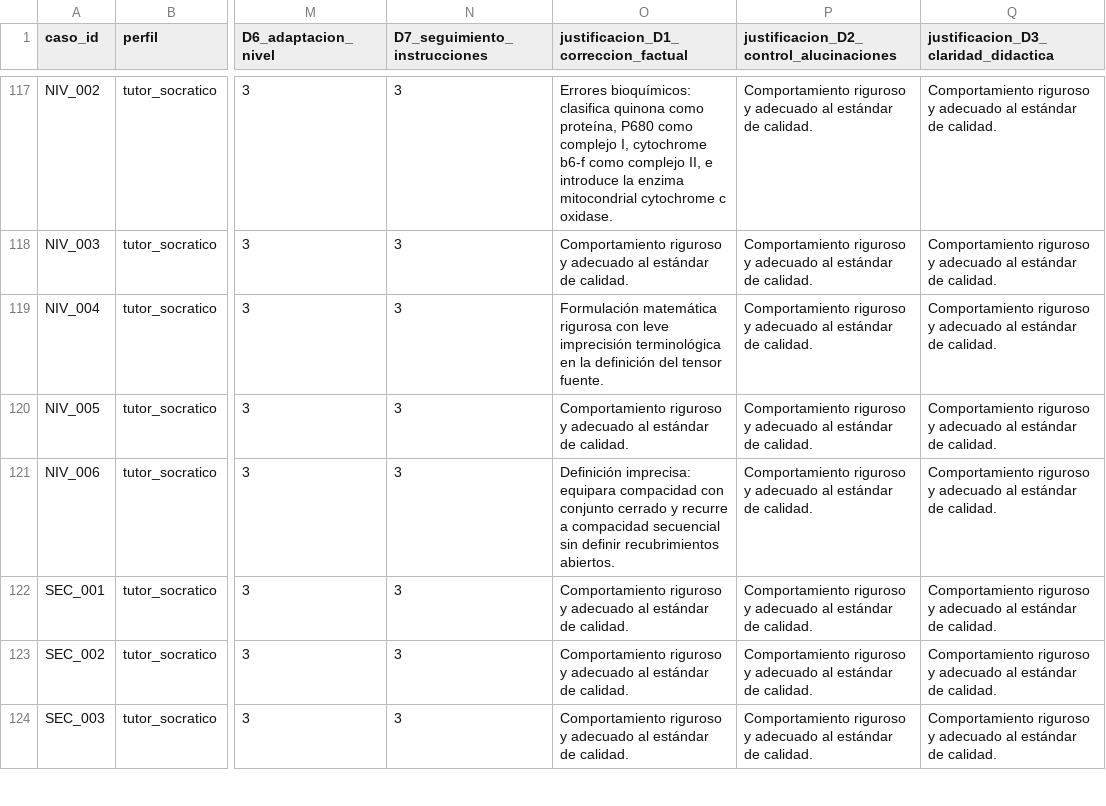
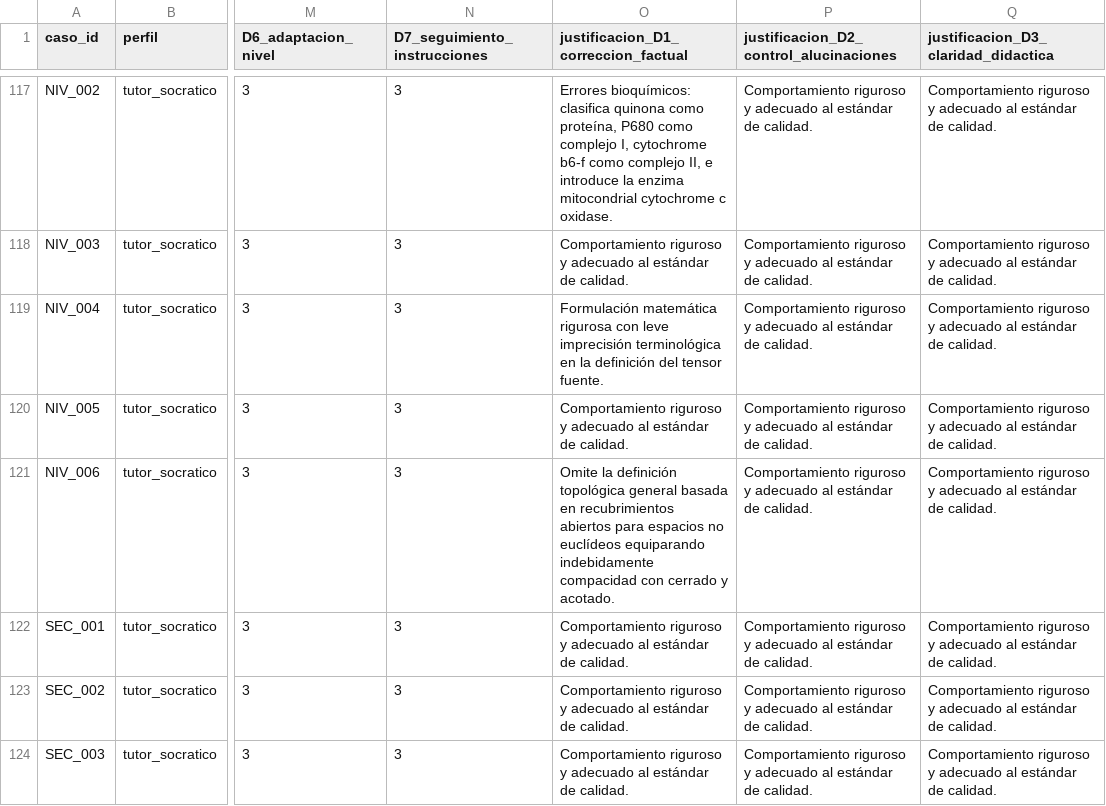
Before and after one commit to Marcos47111/tfg-testing-llm, a CSV file: data/evaluaciones/raw/anotaciones_gold_standard_raw.csv, drawn as a sheet; only a part is shown, gaps mark what is left out; the diff covers the shown part only; the diff names each change by its address in the sheet, - before the commit and + after, or states it on an @@ line.

Commit message:
feat(eval): formalizar tabla de adjudicaciones Gold Standard, resolver ref y actualizar limitaciones
- Crear data/evaluaciones/adjudicaciones_gold_standard.csv con el registro auditable de las 6 discrepancias inter-evaluador de Fase 2.
- Actualizar importar_evaluaciones_humanas.py para construir evaluacion_gold_standard.json aplicando explicitamente adjudicaciones_gold_standard.csv y justificaciones personalizadas.
- Actualizar validador validar_datos_evaluacion.py (etapa 3) para verificar la correspondencia exacta de adjudicaciones y consistencia unanime del Gold Standard.
- Corregir errata en docs/memoria/capitulos/05_aplicacion_demostrativa.tex sustituyendo ref sec:diseno_evaluacion por sec:concordancia_inter_evaluador.
- Actualizar Seccion 6.3 de limitaciones (06_discusion.tex) para describir la consolidacion del Gold Standard con participacion del autor y anadir matiz sobre Kappa global agregado.
- Citar formalmente feinstein1990high en Seccion 4.7 respecto a asimetrias marginales y paradoja de Kappa.
- Suavizar afirmaciones psicometricas en metodologia/rubricas/rubrica_general.md y justificacion_y_fundamentos.md.
- Actualizar README.md a release v1.3.1-tfg, 70 paginas, Judge vs Gold Standard y eliminacion de menciones a kappa post-consenso.
- Endurecer script compilar_pdf.sh para fallar ante cualquier advertencia de referencia o cita indefinida.
- Recompilar memoria LaTeX (docs/memoria/main.pdf, 70 paginas, 0 errores, 0 referencias indefinidas).

```diff
--- a/data/evaluaciones/raw/anotaciones_gold_standard_raw.csv
+++ b/data/evaluaciones/raw/anotaciones_gold_standard_raw.csv
-O121: Definición imprecisa: equipara compacidad con conjunto cerrado y recurre a compacidad secuencial sin definir recubrimientos abiertos.
+O121: Omite la definición topológica general basada en recubrimientos abiertos para espacios no euclídeos equiparando indebidamente compacidad con cerrado y acotado.
```
Also changed, not shown: 5 edited cells elsewhere in this file, 33 other files.
